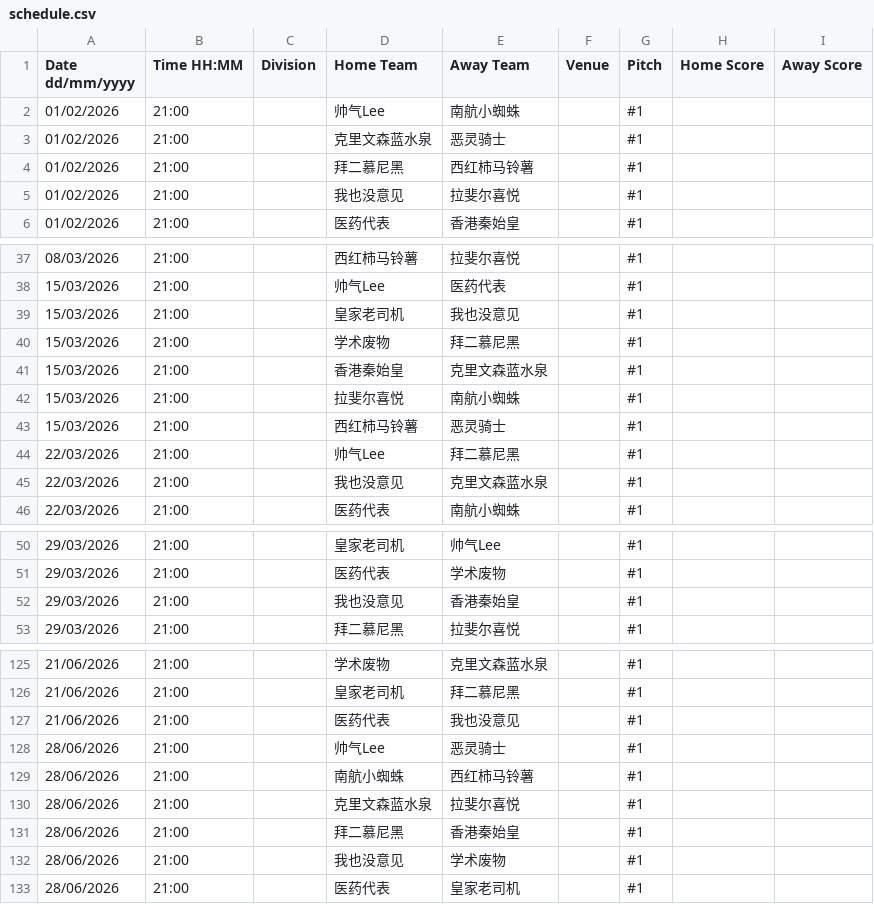
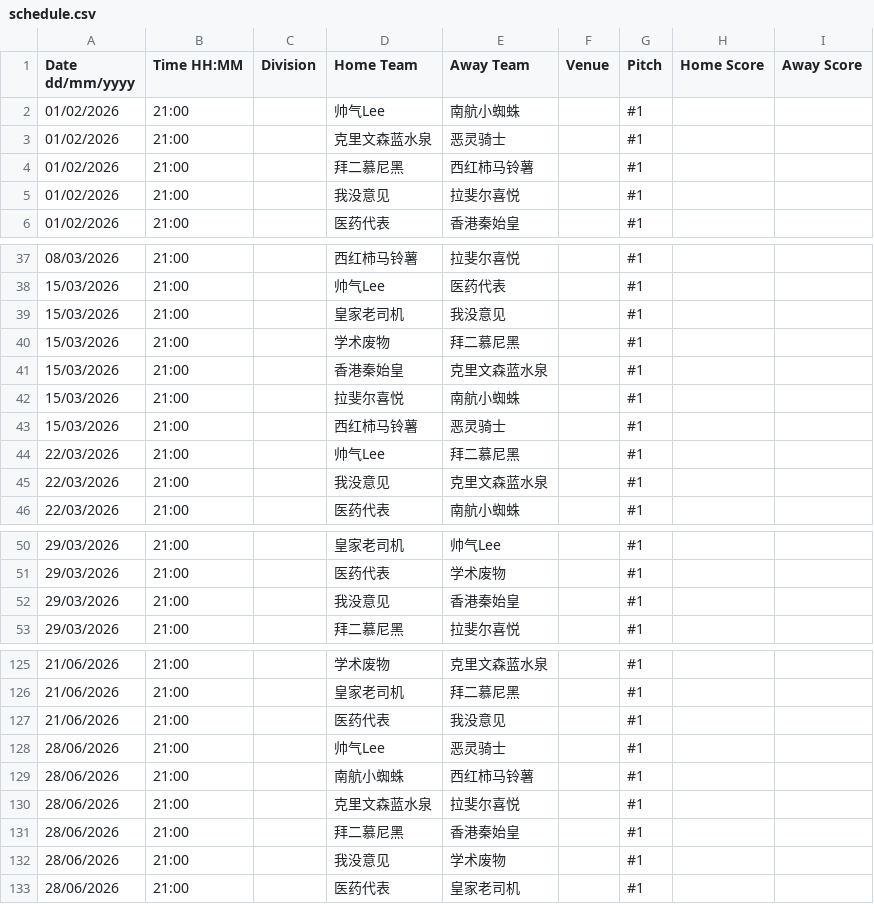
Before and after one commit to Donald-xue/aqfa, a CSV file: data/schedule.csv, drawn as a sheet; only a part is shown, gaps mark what is left out; the diff covers the shown part only.

```diff
--- a/data/schedule.csv
+++ b/data/schedule.csv
@@ -4,3 +4,3 @@
 01/02/2026,21:00,,拜二慕尼黑,西红柿马铃薯,,#1,,
-01/02/2026,21:00,,我也没意见,拉斐尔喜悦,,#1,,
+01/02/2026,21:00,,我没意见,拉斐尔喜悦,,#1,,
 01/02/2026,21:00,,医药代表,香港秦始皇,,#1,,
@@ -38,3 +38,3 @@
 15/03/2026,21:00,,帅气Lee,医药代表,,#1,,
-15/03/2026,21:00,,皇家老司机,我也没意见,,#1,,
+15/03/2026,21:00,,皇家老司机,我没意见,,#1,,
 15/03/2026,21:00,,学术废物,拜二慕尼黑,,#1,,
@@ -44,3 +44,3 @@
 22/03/2026,21:00,,帅气Lee,拜二慕尼黑,,#1,,
-22/03/2026,21:00,,我也没意见,克里文森蓝水泉,,#1,,
+22/03/2026,21:00,,我没意见,克里文森蓝水泉,,#1,,
 22/03/2026,21:00,,医药代表,南航小蜘蛛,,#1,,
@@ -51,3 +51,3 @@
 29/03/2026,21:00,,医药代表,学术废物,,#1,,
-29/03/2026,21:00,,我也没意见,香港秦始皇,,#1,,
+29/03/2026,21:00,,我没意见,香港秦始皇,,#1,,
 29/03/2026,21:00,,拜二慕尼黑,拉斐尔喜悦,,#1,,
@@ -126,3 +126,3 @@
 21/06/2026,21:00,,皇家老司机,拜二慕尼黑,,#1,,
-21/06/2026,21:00,,医药代表,我也没意见,,#1,,
+21/06/2026,21:00,,医药代表,我没意见,,#1,,
 28/06/2026,21:00,,帅气Lee,恶灵骑士,,#1,,
@@ -131,3 +131,3 @@
 28/06/2026,21:00,,拜二慕尼黑,香港秦始皇,,#1,,
-28/06/2026,21:00,,我也没意见,学术废物,,#1,,
+28/06/2026,21:00,,我没意见,学术废物,,#1,,
 28/06/2026,21:00,,医药代表,皇家老司机,,#1,,
```
Also changed, not shown: 16 edited cells elsewhere in this file, 6 other files.
